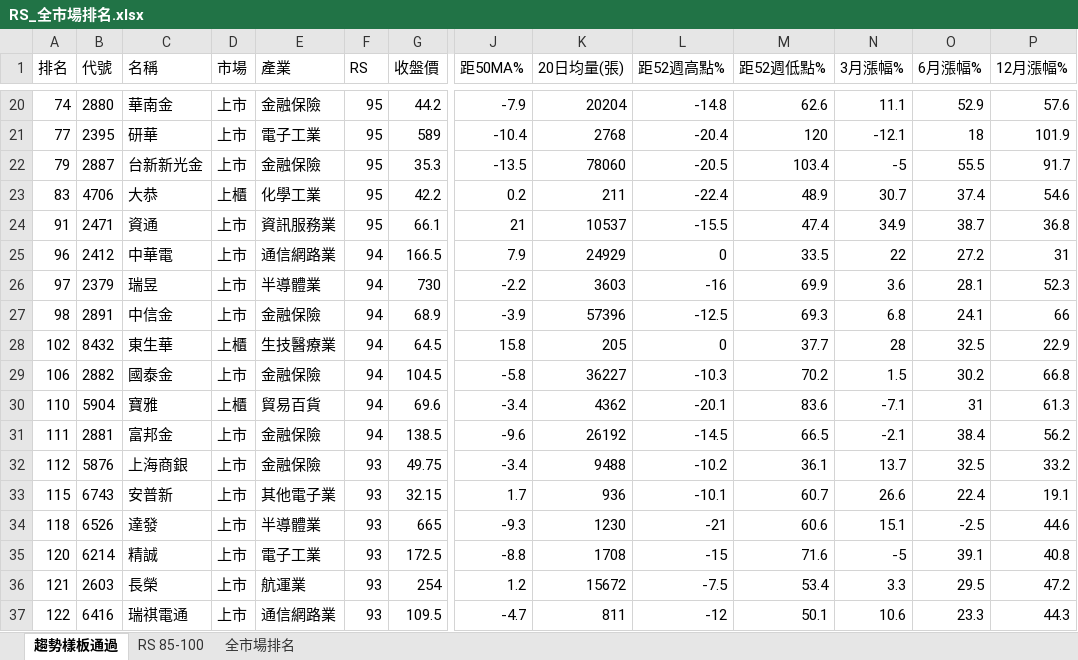
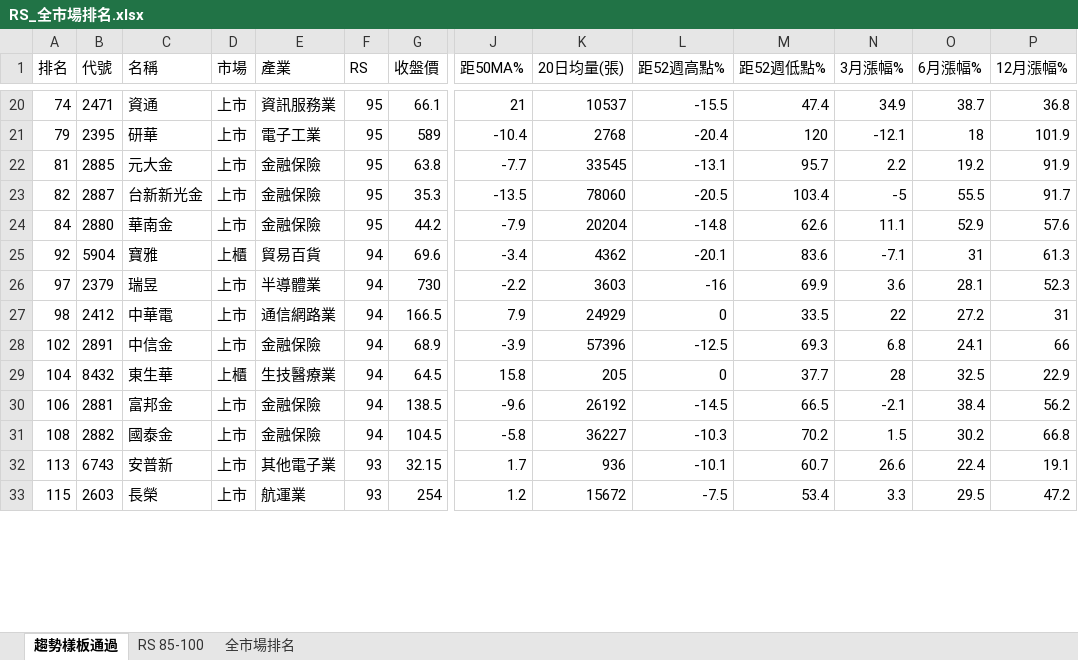
Before and after one commit to smoli0725-droid/tw-rs-screener, an Excel workbook: output/RS_全市場排名.xlsx, sheet 趨勢樣板通過, drawn as a sheet; only a part is shown, gaps mark what is left out; values as stored, in another font and other column widths than the file's, no borders; removed rows and columns are numbered as before the commit, all else as after; rows hold the shown columns only; the diff covers the shown part only; the diff names each change by its address in the sheet, - before the commit and + after, or states it on an @@ line.

```diff
--- a/output/RS_全市場排名.xlsx (sheet 趨勢樣板通過)
+++ b/output/RS_全市場排名.xlsx (sheet 趨勢樣板通過)
-B20 (代號): 2880
+B20 (代號): 2471
-C20 (名稱): 華南金
+C20 (名稱): 資通
-E20 (產業): 金融保險
+E20 (產業): 資訊服務業
-G20 (收盤價): 44.2
+G20 (收盤價): 66.1
-J20 (距50MA%): -7.9
+J20 (距50MA%): 21
-K20 (20日均量(張)): 20204
+K20 (20日均量(張)): 10537
-L20 (距52週高點%): -14.8
+L20 (距52週高點%): -15.5
-M20 (距52週低點%): 62.6
+M20 (距52週低點%): 47.4
-N20 (3月漲幅%): 11.1
+N20 (3月漲幅%): 34.9
-O20 (6月漲幅%): 52.9
+O20 (6月漲幅%): 38.7
-P20 (12月漲幅%): 57.6
+P20 (12月漲幅%): 36.8
-A21 (排名): 77
+A21 (排名): 79
+row 22: 81 | 2885 | 元大金 | 上市 | 金融保險 | 95 | 63.8 | -7.7 | 33545 | -13.1 | 95.7 | 2.2 | 19.2 | 91.9
-A23 (排名): 79
+A23 (排名): 82
-row 23: 83 | 4706 | 大恭 | 上櫃 | 化學工業 | 95 | 42.2 | 0.2 | 211 | -22.4 | 48.9 | 30.7 | 37.4 | 54.6
-row 24: 91 | 2471 | 資通 | 上市 | 資訊服務業 | 95 | 66.1 | 21 | 10537 | -15.5 | 47.4 | 34.9 | 38.7 | 36.8
-row 25: 96 | 2412 | 中華電 | 上市 | 通信網路業 | 94 | 166.5 | 7.9 | 24929 | 0 | 33.5 | 22 | 27.2 | 31
+row 24: 84 | 2880 | 華南金 | 上市 | 金融保險 | 95 | 44.2 | -7.9 | 20204 | -14.8 | 62.6 | 11.1 | 52.9 | 57.6
+row 25: 92 | 5904 | 寶雅 | 上櫃 | 貿易百貨 | 94 | 69.6 | -3.4 | 4362 | -20.1 | 83.6 | -7.1 | 31 | 61.3
+row 27: 98 | 2412 | 中華電 | 上市 | 通信網路業 | 94 | 166.5 | 7.9 | 24929 | 0 | 33.5 | 22 | 27.2 | 31
-A28 (排名): 98
+A28 (排名): 102
-A29 (排名): 102
+A29 (排名): 104
-row 29: 106 | 2882 | 國泰金 | 上市 | 金融保險 | 94 | 104.5 | -5.8 | 36227 | -10.3 | 70.2 | 1.5 | 30.2 | 66.8
-row 30: 110 | 5904 | 寶雅 | 上櫃 | 貿易百貨 | 94 | 69.6 | -3.4 | 4362 | -20.1 | 83.6 | -7.1 | 31 | 61.3
-A30 (排名): 111
+A30 (排名): 106
-row 32: 112 | 5876 | 上海商銀 | 上市 | 金融保險 | 93 | 49.75 | -3.4 | 9488 | -10.2 | 36.1 | 13.7 | 32.5 | 33.2
+row 31: 108 | 2882 | 國泰金 | 上市 | 金融保險 | 94 | 104.5 | -5.8 | 36227 | -10.3 | 70.2 | 1.5 | 30.2 | 66.8
-A32 (排名): 115
+A32 (排名): 113
-row 34: 118 | 6526 | 達發 | 上市 | 半導體業 | 93 | 665 | -9.3 | 1230 | -21 | 60.6 | 15.1 | -2.5 | 44.6
-row 35: 120 | 6214 | 精誠 | 上市 | 電子工業 | 93 | 172.5 | -8.8 | 1708 | -15 | 71.6 | -5 | 39.1 | 40.8
-A33 (排名): 121
+A33 (排名): 115
-row 37: 122 | 6416 | 瑞祺電通 | 上市 | 通信網路業 | 93 | 109.5 | -4.7 | 811 | -12 | 50.1 | 10.6 | 23.3 | 44.3
```
Also changed, not shown: 20 added rows, 16 removed rows and 81 edited cells elsewhere in this sheet, sheet 全市場排名, sheet RS 85-100, 7 other files.
